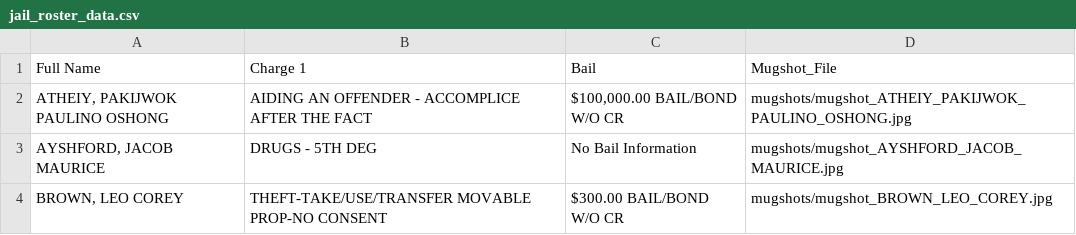
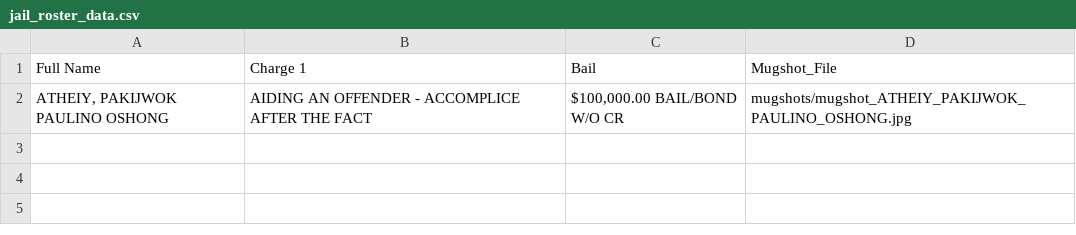
Before and after one commit to ryanjhermes/minneapolismugshots, a CSV file: jail_roster_data.csv, drawn as a sheet; the diff names each change by its address in the sheet, - before the commit and + after, or states it on an @@ line.

```diff
--- a/jail_roster_data.csv
+++ b/jail_roster_data.csv
-row 3: AYSHFORD, JACOB MAURICE | DRUGS - 5TH DEG | No Bail Information | mugshots/mugshot_AYSHFORD_JACOB_MAURICE.jpg
-row 4: BROWN, LEO COREY | THEFT-TAKE/USE/TRANSFER MOVABLE PROP-NO CONSENT | $300.00 BAIL/BOND W/O CR | mugshots/mugshot_BROWN_LEO_COREY.jpg
```
Also changed, not shown: 6 other files.
